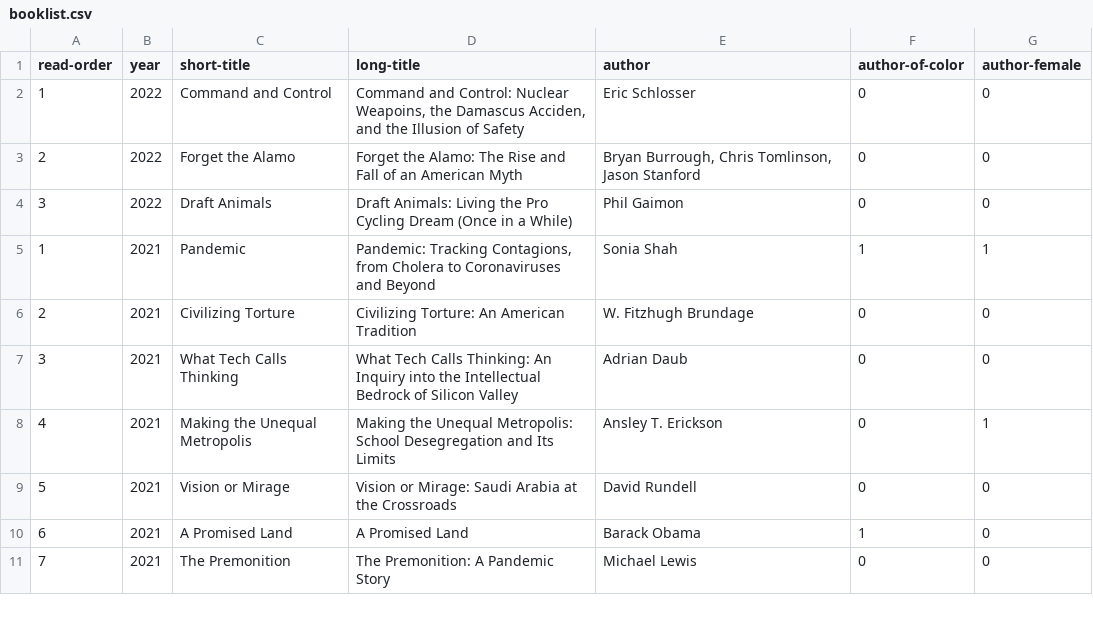
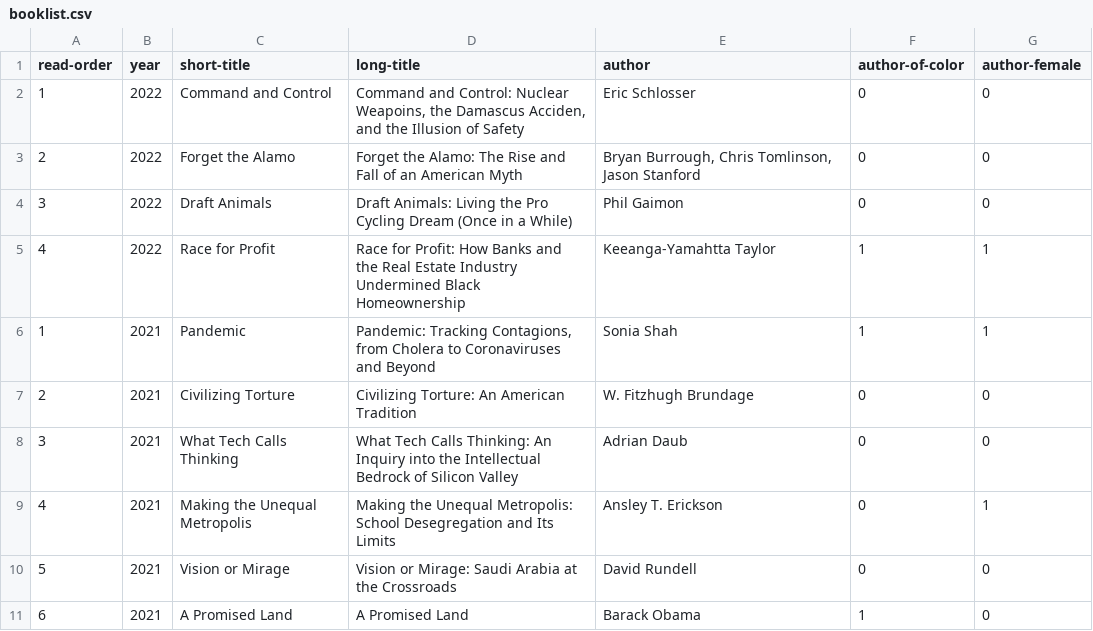
Before and after one commit to davemoyer/books-interactive, a CSV file: booklist.csv, drawn as a sheet; only a part is shown; the shorter side is filled out with more unchanged rows; the diff names each change by its address in the sheet, - before the commit and + after, or states it on an @@ line.

Commit message:
add race for profit

```diff
--- a/booklist.csv
+++ b/booklist.csv
+row 5: 4 | 2022 | Race for Profit | Race for Profit: How Banks and the Real Estate Industry Undermined Black Homeownership | Keeanga-Yamahtta Taylor | 1 | 1
```
Also changed, not shown: pullitzer.csv, 1 other file.
